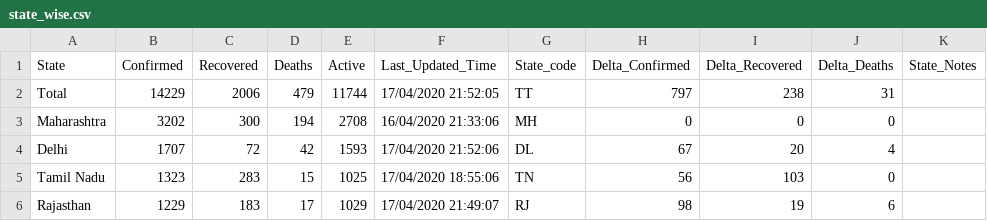
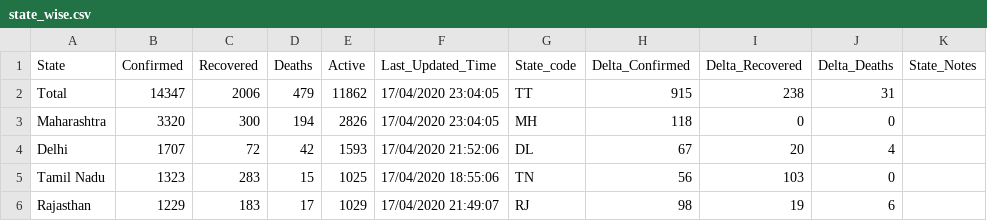
Before and after one commit to shuklaayush/api, a CSV file: daily_csv/2020-04-17/state_wise.csv, drawn as a sheet; only a part is shown.

Commit message:
data updated on - Fri Apr 17 17:34:41 UTC 2020

```diff
--- a/daily_csv/2020-04-17/state_wise.csv
+++ b/daily_csv/2020-04-17/state_wise.csv
@@ -1,4 +1,4 @@
 State,Confirmed,Recovered,Deaths,Active,Last_Updated_Time,State_code,Delta_Confirmed,Delta_Recovered,Delta_Deaths,State_Notes
-Total,14229,2006,479,11744,17/04/2020 21:52:05,TT,797,238,31,
-Maharashtra,3202,300,194,2708,16/04/2020 21:33:06,MH,0,0,0,
+Total,14347,2006,479,11862,17/04/2020 23:04:05,TT,915,238,31,
+Maharashtra,3320,300,194,2826,17/04/2020 23:04:05,MH,118,0,0,
 Delhi,1707,72,42,1593,17/04/2020 21:52:06,DL,67,20,4,
```
Also changed, not shown: daily_csv/latest/state_wise.csv, 5 other files.
